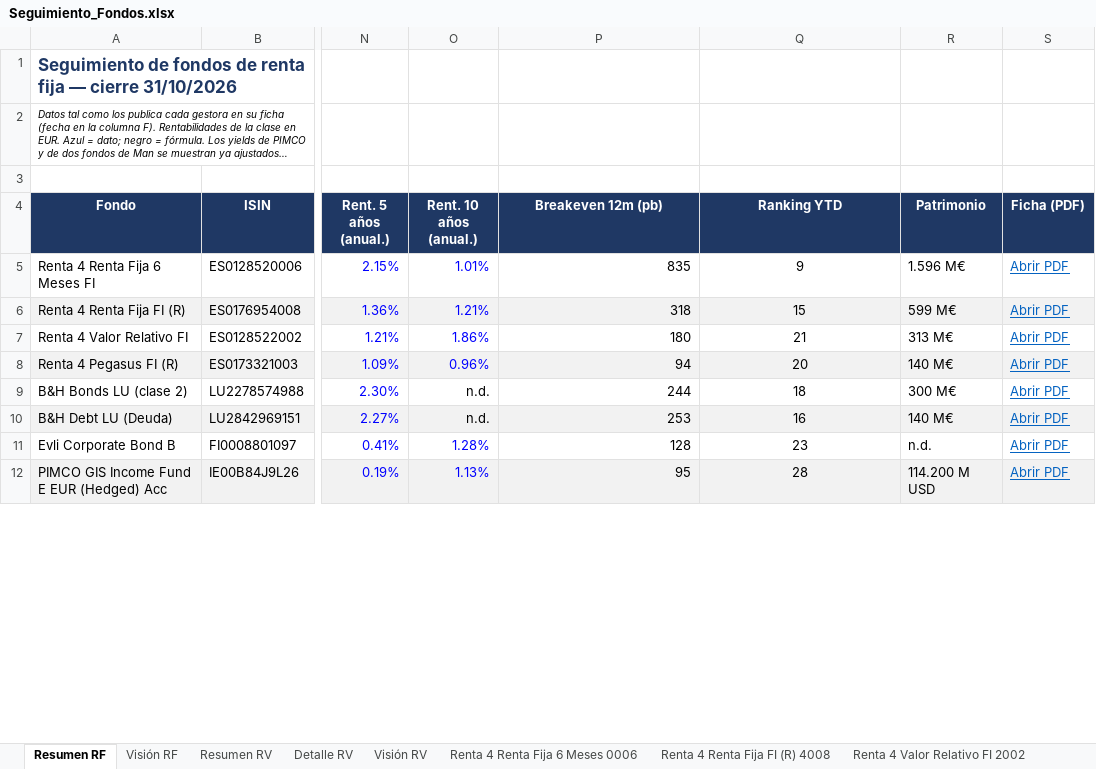
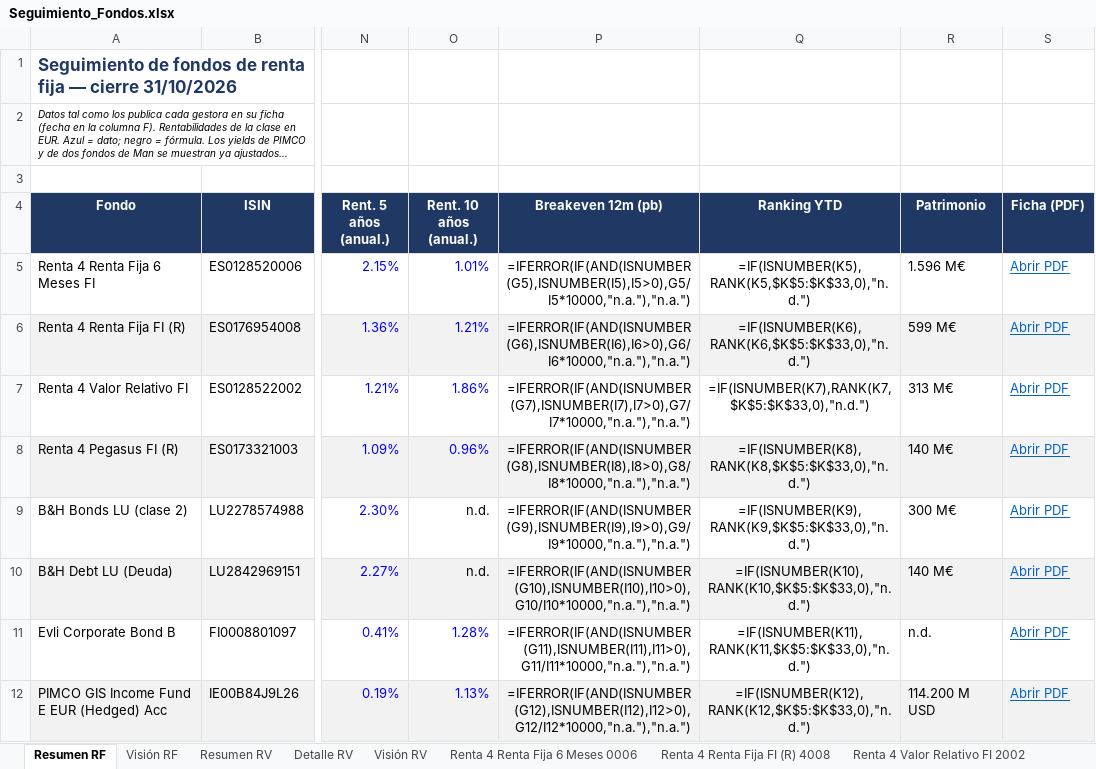
Before and after one commit to juuuuez/seguimiento-fondos, an Excel workbook: descargas/Seguimiento_Fondos.xlsx, sheet Resumen RF, drawn as a sheet; only a part is shown, gaps mark what is left out; long unchanged cells end in …; values as stored, in another font and other column widths than the file's, no borders; formulas without a stored value are shown as written; the diff covers the shown part only; the diff names each change by its address in the sheet, - before the commit and + after, or states it on an @@ line.

```diff
--- a/descargas/Seguimiento_Fondos.xlsx (sheet Resumen RF)
+++ b/descargas/Seguimiento_Fondos.xlsx (sheet Resumen RF)
-P5 (Breakeven 12m (pb)): 835
+P5 (Breakeven 12m (pb)): =IFERROR(IF(AND(ISNUMBER(G5),ISNUMBER(I5),I5>0),G5/I5*10000,"n.a."),"n.a.")
-Q5 (Ranking YTD): 9
+Q5 (Ranking YTD): =IF(ISNUMBER(K5),RANK(K5,$K$5:$K$33,0),"n.d.")
-P6 (Breakeven 12m (pb)): 318
+P6 (Breakeven 12m (pb)): =IFERROR(IF(AND(ISNUMBER(G6),ISNUMBER(I6),I6>0),G6/I6*10000,"n.a."),"n.a.")
-Q6 (Ranking YTD): 15
+Q6 (Ranking YTD): =IF(ISNUMBER(K6),RANK(K6,$K$5:$K$33,0),"n.d.")
-P7 (Breakeven 12m (pb)): 180
+P7 (Breakeven 12m (pb)): =IFERROR(IF(AND(ISNUMBER(G7),ISNUMBER(I7),I7>0),G7/I7*10000,"n.a."),"n.a.")
-Q7 (Ranking YTD): 21
+Q7 (Ranking YTD): =IF(ISNUMBER(K7),RANK(K7,$K$5:$K$33,0),"n.d.")
-P8 (Breakeven 12m (pb)): 94
+P8 (Breakeven 12m (pb)): =IFERROR(IF(AND(ISNUMBER(G8),ISNUMBER(I8),I8>0),G8/I8*10000,"n.a."),"n.a.")
-Q8 (Ranking YTD): 20
+Q8 (Ranking YTD): =IF(ISNUMBER(K8),RANK(K8,$K$5:$K$33,0),"n.d.")
-P9 (Breakeven 12m (pb)): 244
+P9 (Breakeven 12m (pb)): =IFERROR(IF(AND(ISNUMBER(G9),ISNUMBER(I9),I9>0),G9/I9*10000,"n.a."),"n.a.")
-Q9 (Ranking YTD): 18
+Q9 (Ranking YTD): =IF(ISNUMBER(K9),RANK(K9,$K$5:$K$33,0),"n.d.")
-P10 (Breakeven 12m (pb)): 253
+P10 (Breakeven 12m (pb)): =IFERROR(IF(AND(ISNUMBER(G10),ISNUMBER(I10),I10>0),G10/I10*10000,"n.a."),"n.a.")
-Q10 (Ranking YTD): 16
+Q10 (Ranking YTD): =IF(ISNUMBER(K10),RANK(K10,$K$5:$K$33,0),"n.d.")
-P11 (Breakeven 12m (pb)): 128
+P11 (Breakeven 12m (pb)): =IFERROR(IF(AND(ISNUMBER(G11),ISNUMBER(I11),I11>0),G11/I11*10000,"n.a."),"n.a.")
-Q11 (Ranking YTD): 23
+Q11 (Ranking YTD): =IF(ISNUMBER(K11),RANK(K11,$K$5:$K$33,0),"n.d.")
-P12 (Breakeven 12m (pb)): 95
+P12 (Breakeven 12m (pb)): =IFERROR(IF(AND(ISNUMBER(G12),ISNUMBER(I12),I12>0),G12/I12*10000,"n.a."),"n.a.")
-Q12 (Ranking YTD): 28
+Q12 (Ranking YTD): =IF(ISNUMBER(K12),RANK(K12,$K$5:$K$33,0),"n.d.")
```
Also changed, not shown: 50 edited cells elsewhere in this sheet, sheet Resumen RV, sheet M&G (Lux) Optimal Income E 4373, sheet Man High Yield Opportuniti YP61, sheet PIMCO GIS Income Fund E EU 9L26, sheet Schroder ISF EURO Credit C 4719, sheet Renta 4 Valor Relativo FI 2002, 24 more sheets, 9 other files.
